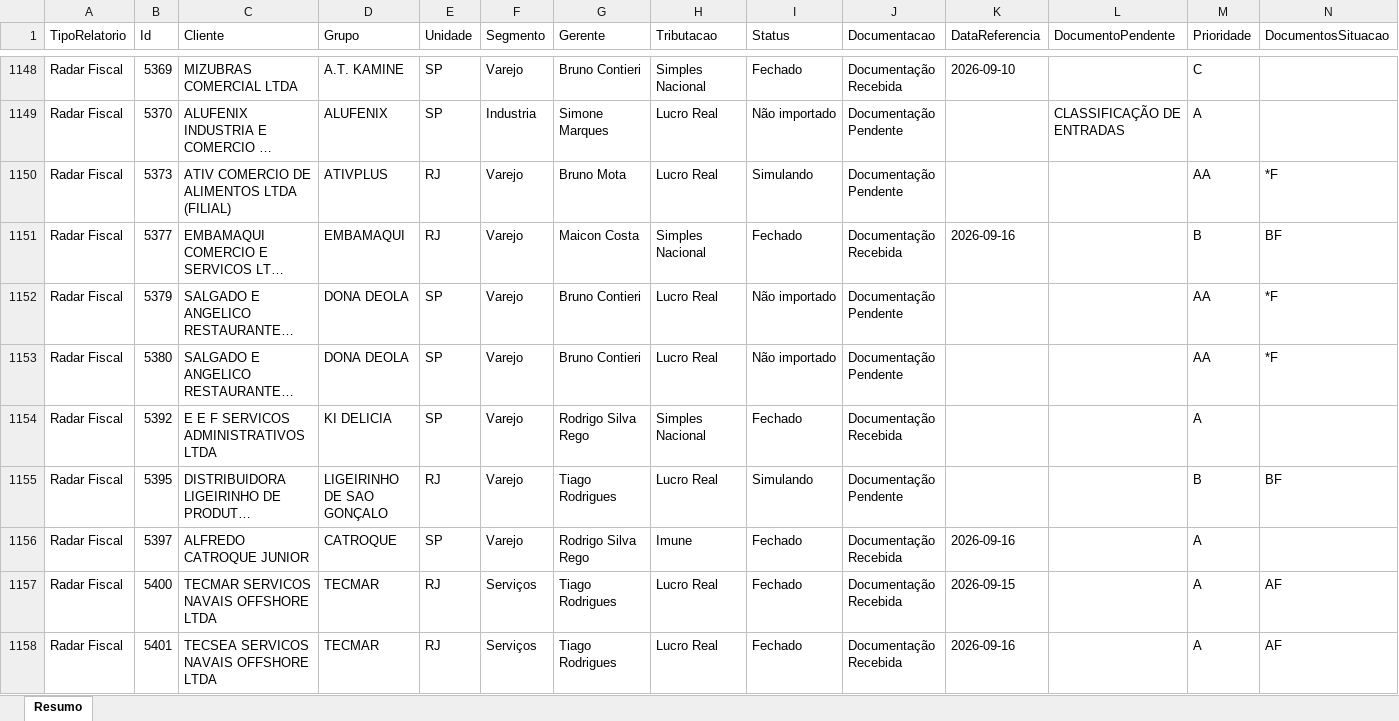
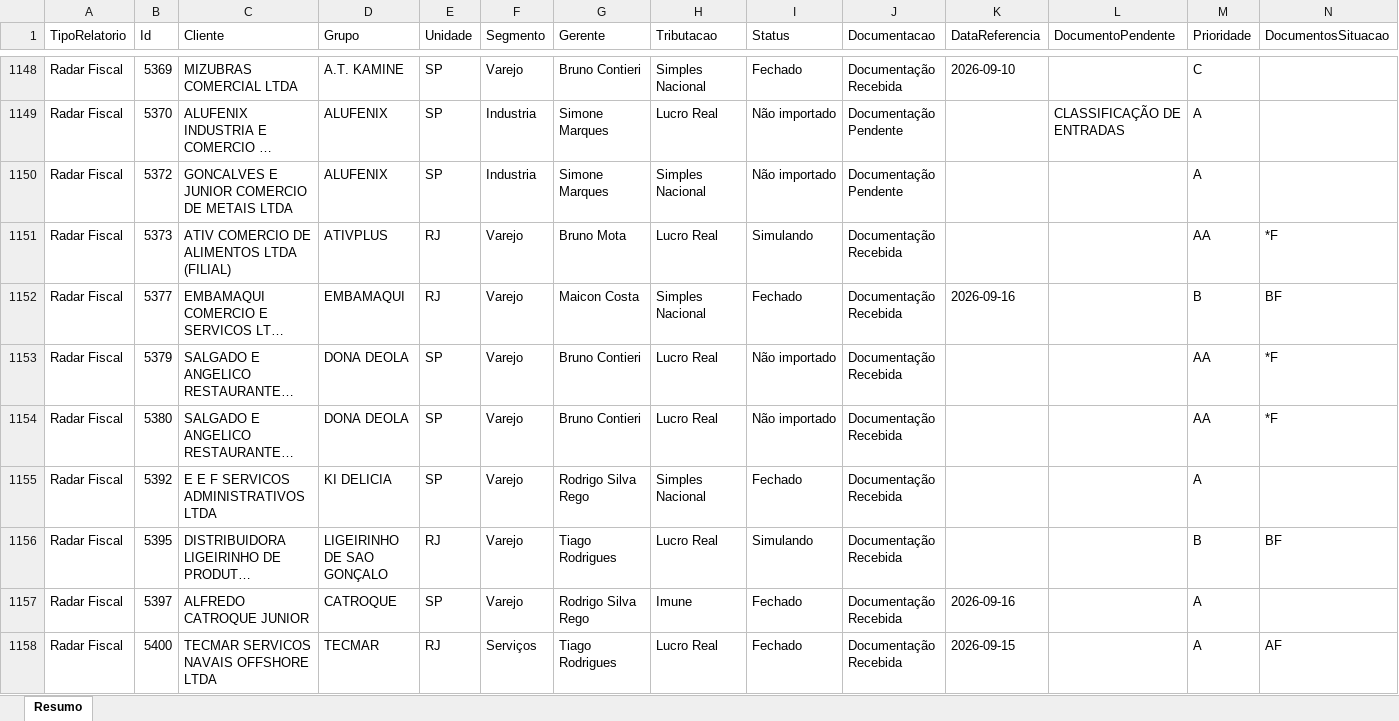
Before and after one commit to Controladoria-MG/Controle-de-Fechamentos, an Excel workbook: data/relatorio_fechamentos/resumo.xlsx, sheet Resumo, drawn as a sheet; only a part is shown, gaps mark what is left out; the shorter side is filled out with more unchanged rows; long unchanged cells end in …; values as stored, in another font and other column widths than the file's, no borders; addresses are those after the commit; the diff covers the shown part only; the diff names each change by its address in the sheet, - before the commit and + after, or states it on an @@ line.

```diff
--- a/data/relatorio_fechamentos/resumo.xlsx (sheet Resumo)
+++ b/data/relatorio_fechamentos/resumo.xlsx (sheet Resumo)
+row 1150: Radar Fiscal | 5372 | GONCALVES E JUNIOR COMERCIO DE METAIS LTDA | ALUFENIX | SP | Industria | Simone Marques | Simples Nacional | Não importado | Documentação Pendente |  |  | A
-J1151 (Documentacao): Documentação Pendente
+J1151 (Documentacao): Documentação Recebida
-J1153:J1154 (Documentacao): Documentação Pendente
+J1153:J1154 (Documentacao): Documentação Recebida
-J1156 (Documentacao): Documentação Pendente
+J1156 (Documentacao): Documentação Recebida
```
Also changed, not shown: 807 edited cells elsewhere in this sheet, 3 other files.
